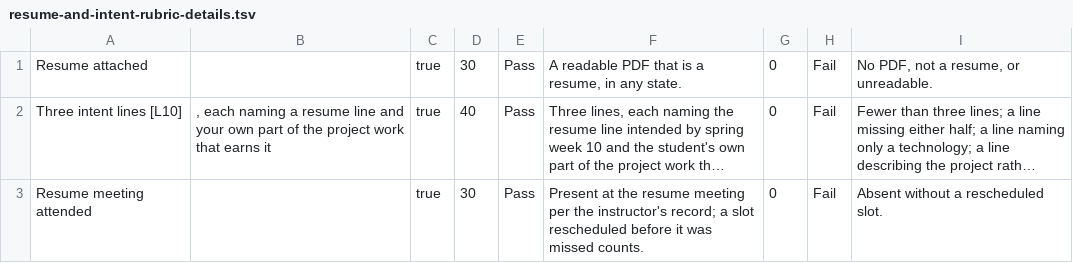
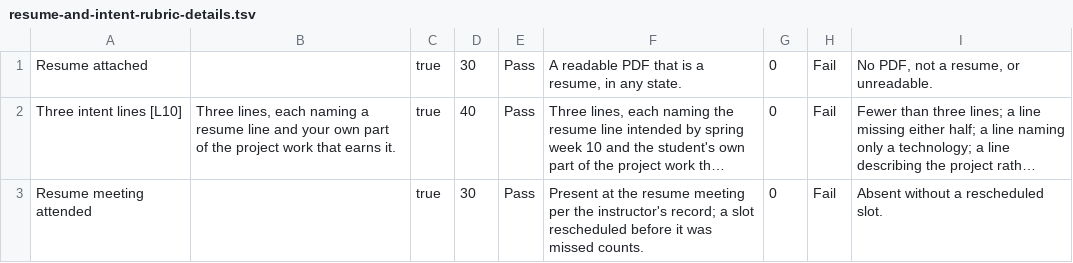
Before and after one commit to adulbrich/cs-capstone-handbook, a TSV file: canvas/assignments/resume-and-intent/resume-and-intent-rubric-details.tsv, drawn as a sheet; long unchanged cells end in …; the diff names each change by its address in the sheet, - before the commit and + after, or states it on an @@ line.

```diff
--- a/canvas/assignments/resume-and-intent/resume-and-intent-rubric-details.tsv
+++ b/canvas/assignments/resume-and-intent/resume-and-intent-rubric-details.tsv
-B2: , each naming a resume line and your own part of the project work that earns it
+B2: Three lines, each naming a resume line and your own part of the project work that earns it.
```
Also changed, not shown: canvas/assignments/repo-checkpoint/repo-checkpoint-rubric-details.tsv, 7 other files.
